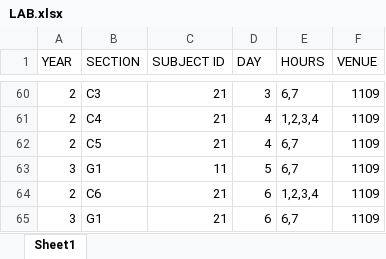
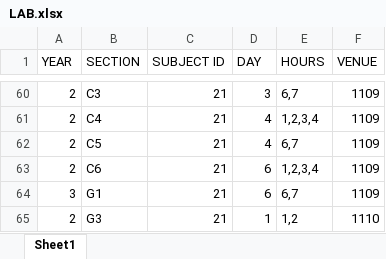
Before and after one commit to Rajashekarreddy111/Time_Table_, an Excel workbook: TIME TABLE SAMPLE DATA/LAB.xlsx, sheet Sheet1, drawn as a sheet; only a part is shown, gaps mark what is left out; the shorter side is filled out with more unchanged rows; values as stored, in another font and other column widths than the file's, no borders; the diff names each change by its address in the sheet, - before the commit and + after, or states it on an @@ line.

```diff
--- a/TIME TABLE SAMPLE DATA/LAB.xlsx (sheet Sheet1)
+++ b/TIME TABLE SAMPLE DATA/LAB.xlsx (sheet Sheet1)
-row 63: 3 | G1 | 11 | 5 | 6,7 | 1109
```
Also changed, not shown: TIME TABLE SAMPLE DATA/ALL LABS TIME TABLES - 2025-26 - II SEM - 06122025.xlsx, TIME TABLE SAMPLE DATA/FACULTY ID MAPPING.xlsx, 7 other files.
